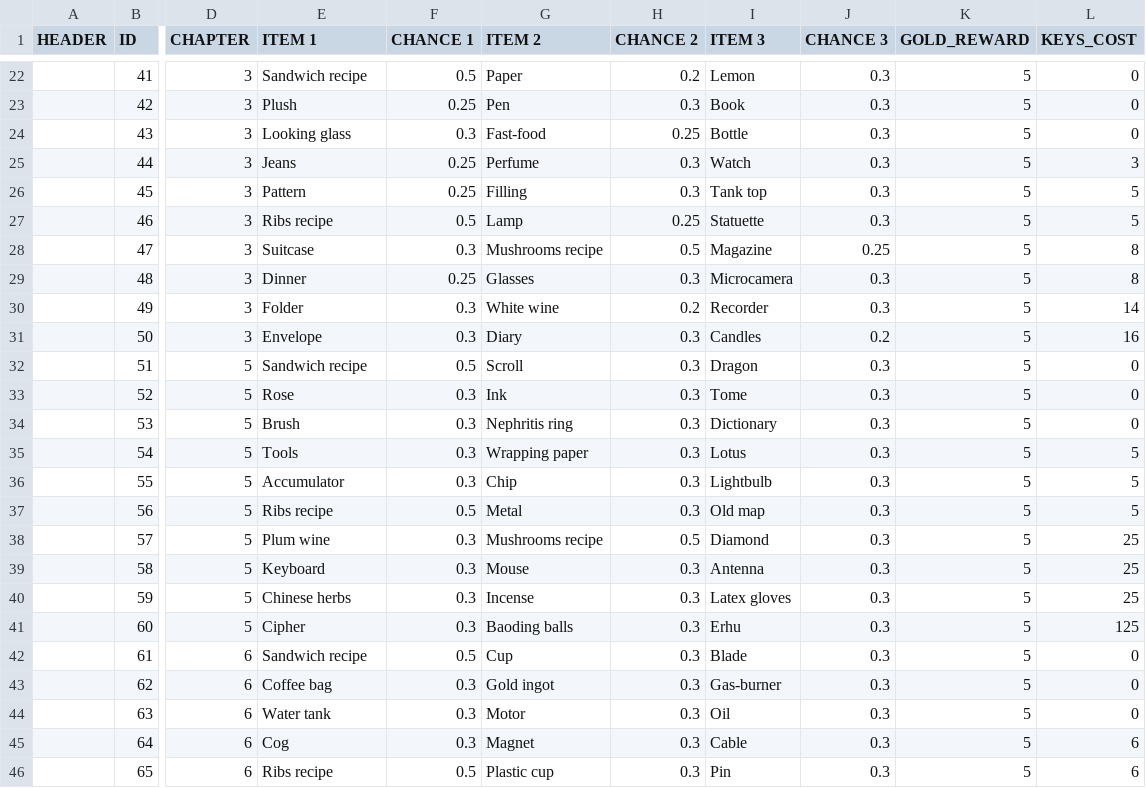
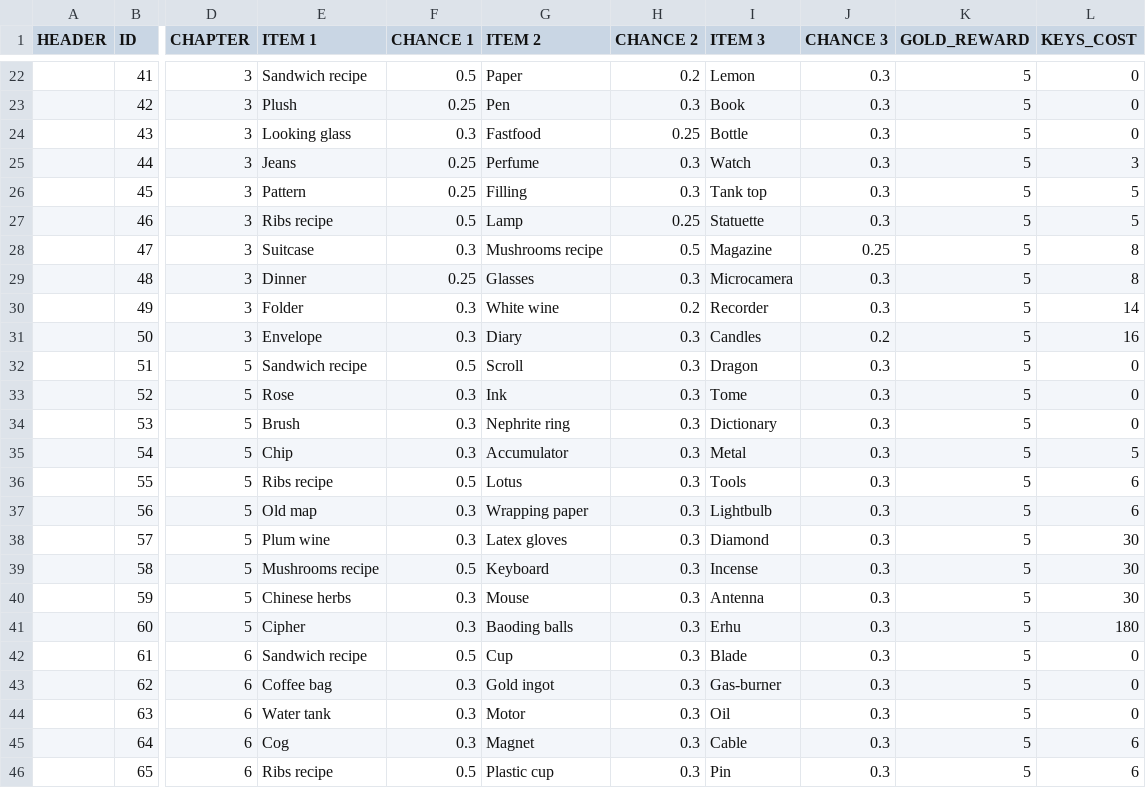
Before and after one commit to corhal/cr-calculator, a CSV file: _validator_missions.csv, drawn as a sheet; only a part is shown, gaps mark what is left out; the diff names each change by its address in the sheet, - before the commit and + after, or states it on an @@ line.

```diff
--- a/_validator_missions.csv
+++ b/_validator_missions.csv
-G24 (ITEM 2): Fast-food
+G24 (ITEM 2): Fastfood
-G34 (ITEM 2): Nephritis ring
+G34 (ITEM 2): Nephrite ring
-E35 (ITEM 1): Tools
+E35 (ITEM 1): Chip
-G35 (ITEM 2): Wrapping paper
+G35 (ITEM 2): Accumulator
-I35 (ITEM 3): Lotus
+I35 (ITEM 3): Metal
-E36 (ITEM 1): Accumulator
+E36 (ITEM 1): Ribs recipe
-F36 (CHANCE 1): 0.3
+F36 (CHANCE 1): 0.5
-G36 (ITEM 2): Chip
+G36 (ITEM 2): Lotus
-I36 (ITEM 3): Lightbulb
+I36 (ITEM 3): Tools
-L36:L37 (KEYS_COST): 5
+L36:L37 (KEYS_COST): 6
-E37 (ITEM 1): Ribs recipe
+E37 (ITEM 1): Old map
-F37 (CHANCE 1): 0.5
+F37 (CHANCE 1): 0.3
-G37 (ITEM 2): Metal
+G37 (ITEM 2): Wrapping paper
-I37 (ITEM 3): Old map
+I37 (ITEM 3): Lightbulb
-G38 (ITEM 2): Mushrooms recipe
+G38 (ITEM 2): Latex gloves
-H38 (CHANCE 2): 0.5
+H38 (CHANCE 2): 0.3
-L38:L40 (KEYS_COST): 25
+L38:L40 (KEYS_COST): 30
-E39 (ITEM 1): Keyboard
+E39 (ITEM 1): Mushrooms recipe
-F39 (CHANCE 1): 0.3
+F39 (CHANCE 1): 0.5
-G39 (ITEM 2): Mouse
+G39 (ITEM 2): Keyboard
-I39 (ITEM 3): Antenna
+I39 (ITEM 3): Incense
-G40 (ITEM 2): Incense
+G40 (ITEM 2): Mouse
-I40 (ITEM 3): Latex gloves
+I40 (ITEM 3): Antenna
-L41 (KEYS_COST): 125
+L41 (KEYS_COST): 180
```
Also changed, not shown: _validator_items.csv, _validator_quests.csv.
